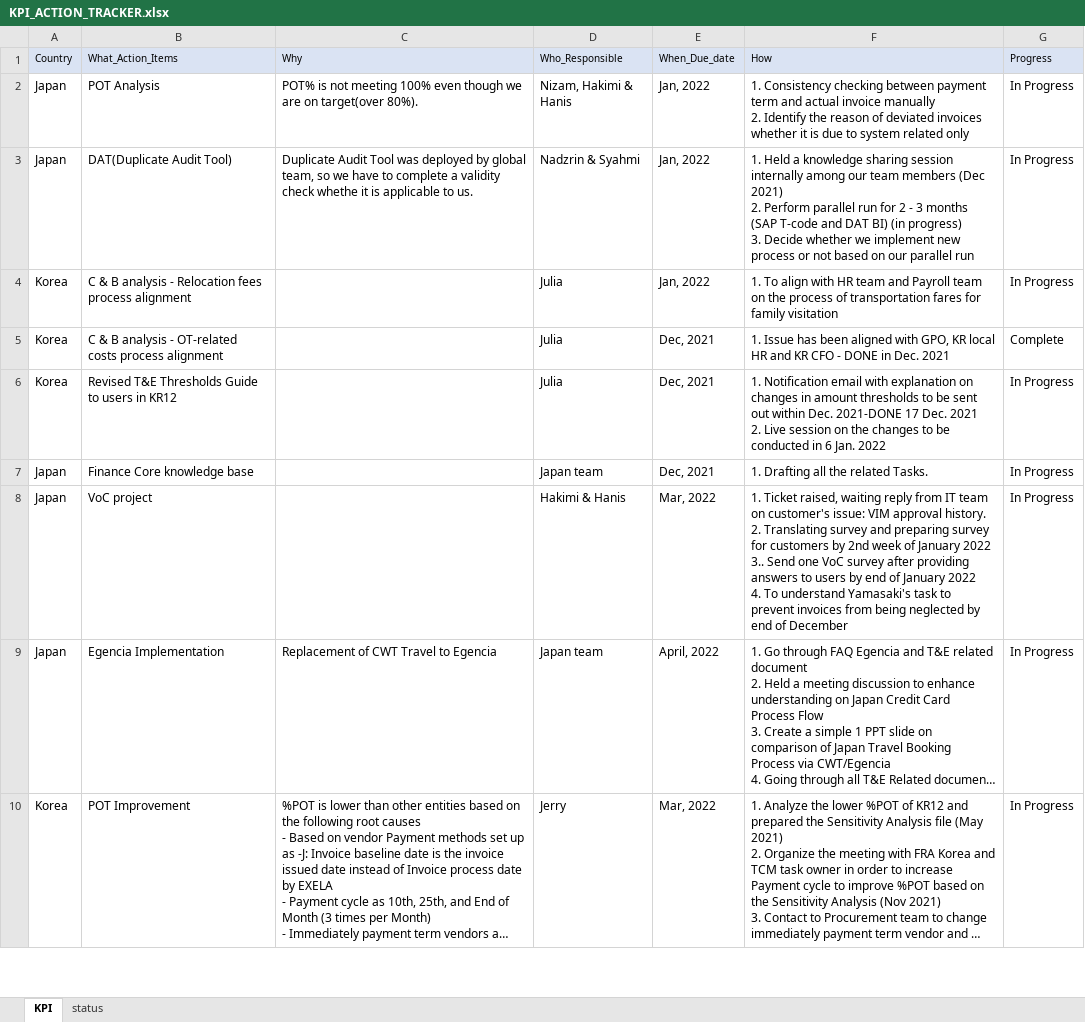
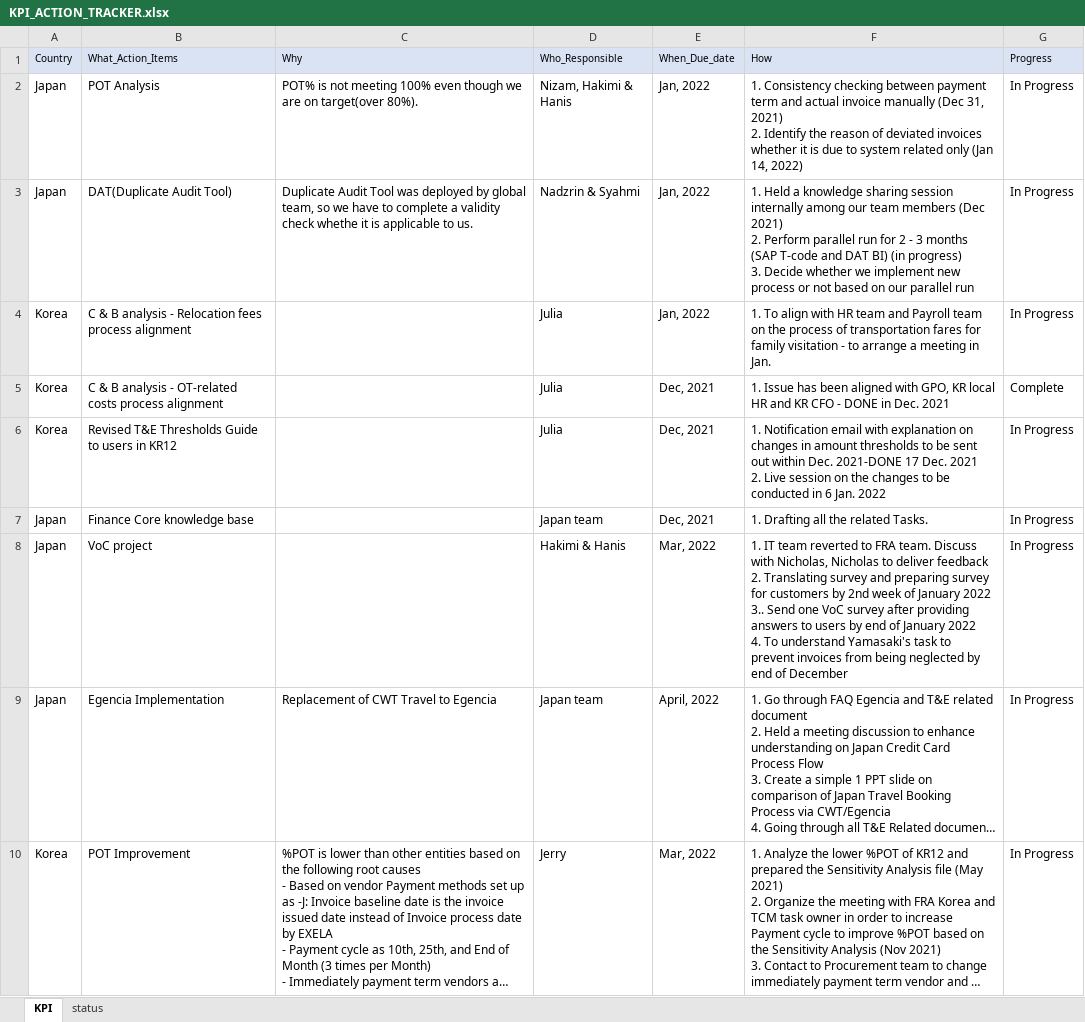
Before and after one commit to maedako1/kpi_dashboard, an Excel workbook: KPI_ACTION_TRACKER.xlsx, sheet KPI, drawn as a sheet; only a part is shown; long unchanged cells end in …; values as stored, in another font and other column widths than the file's, no borders; ↵ is a line break in a cell; the diff covers the shown part only; the diff names each change by its address in the sheet, - before the commit and + after, or states it on an @@ line.

```diff
--- a/KPI_ACTION_TRACKER.xlsx (sheet KPI)
+++ b/KPI_ACTION_TRACKER.xlsx (sheet KPI)
-F2 (How): …invoice manually ↵ 2. Identify the reason of deviated invoices whether it is due to system related only
+F2 (How): …invoice manually (Dec 31, 2021) ↵ 2. Identify the reason of deviated invoices whether it is due to system related only (Jan 14, 2022)
-F4 (How): …family visitation
+F4 (How): …family visitation - to arrange a meeting in Jan.
-F8 (How): 1. Ticket raised, waiting reply from IT team on customer's issue: VIM approval history. ↵ 2. Translating…
+F8 (How): 1. IT team reverted to FRA team. Discuss with Nicholas, Nicholas to deliver feedback ↵ 2. Translating…
```
Also changed, not shown: 8 added rows, 1 removed row and 13 edited cells elsewhere in this sheet.
